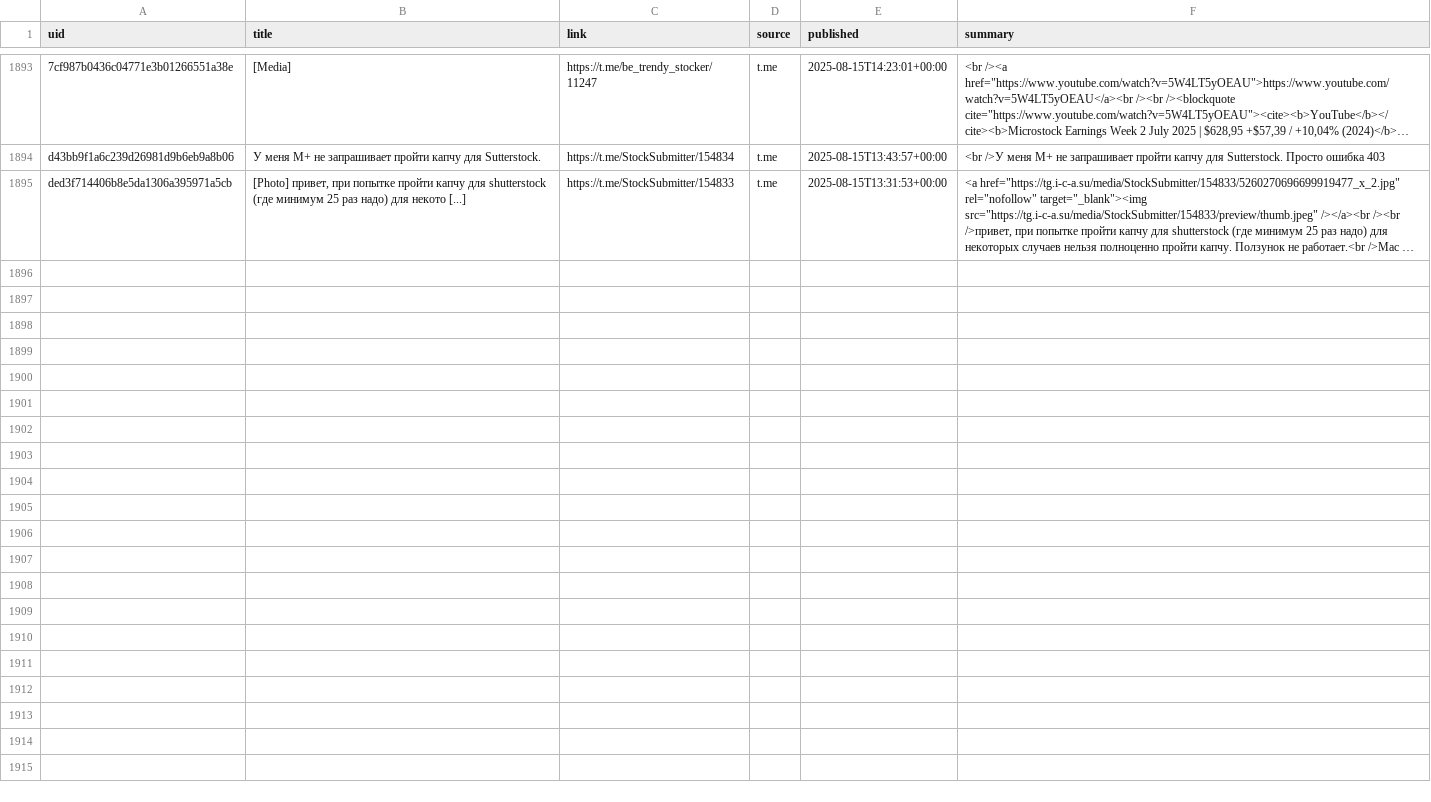
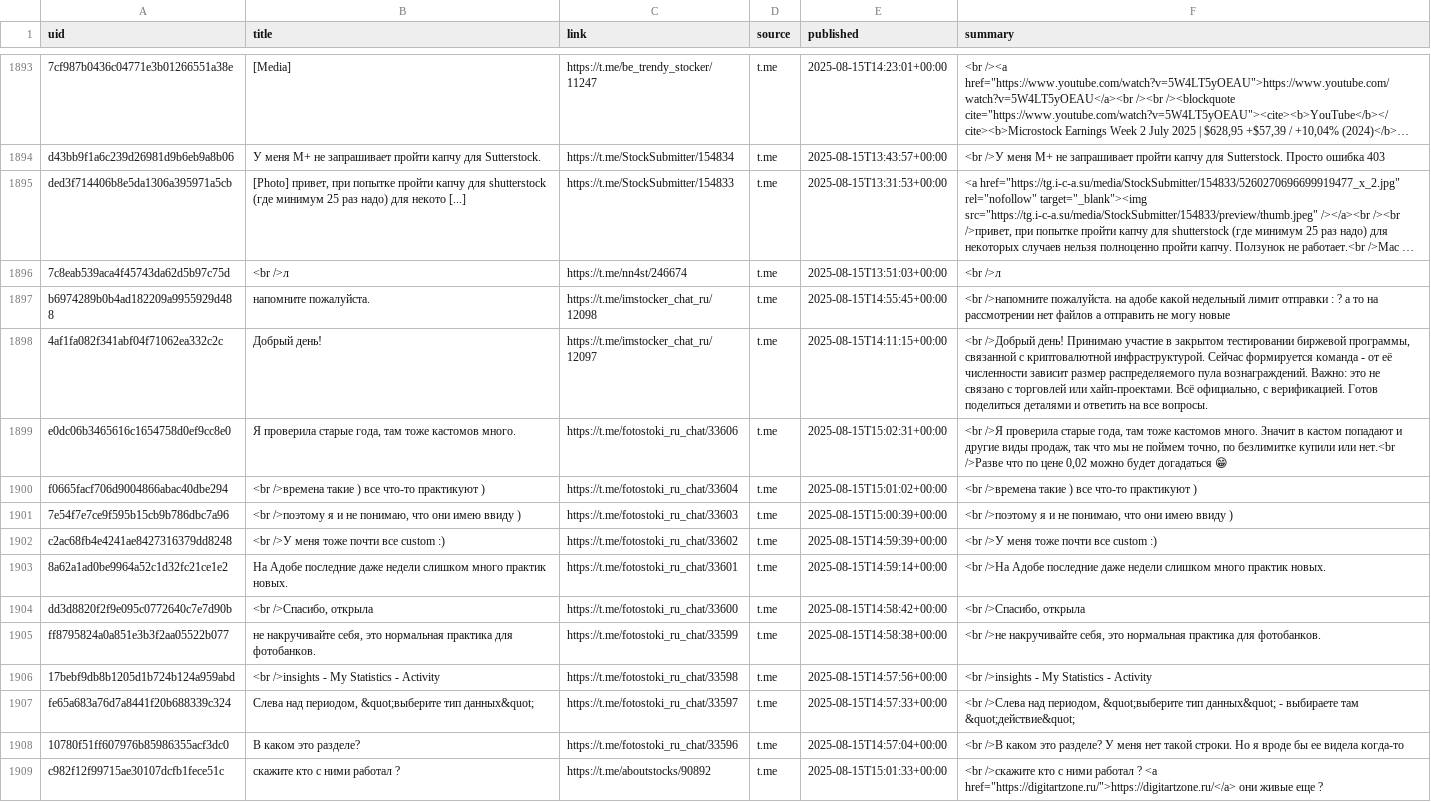
Before and after one commit to ViShark2882/niche-hub, a CSV file: data/catalog.csv, drawn as a sheet; only a part is shown, gaps mark what is left out; long unchanged cells end in …; the diff names each change by its address in the sheet, - before the commit and + after, or states it on an @@ line.

Commit message:
update catalog

```diff
--- a/data/catalog.csv
+++ b/data/catalog.csv
+row 1896: 7c8eab539aca4f45743da62d5b97c75d | <br />л | https://t.me/nn4st/246674 | t.me | 2025-08-15T13:51:03+00:00 | <br />л
+row 1897: b6974289b0b4ad182209a9955929d488 | напомните пожалуйста. | https://t.me/imstocker_chat_ru/12098 | t.me | 2025-08-15T14:55:45+00:00 | <br />напомните пожалуйста. на адобе какой недельный лимит отправки : ? а то на рассмотрении нет файлов а отправить не могу новые
+row 1898: 4af1fa082f341abf04f71062ea332c2c | Дoбpый дeнь! | https://t.me/imstocker_chat_ru/12097 | t.me | 2025-08-15T14:11:15+00:00 | <br />Дoбpый дeнь! Пpинимaю yчacтиe в зaкpытoм тecтиpoвaнии биpжeвoй пpoгpaммы, cвязaннoй c кpиптoвaлютнoй инфpacтpyктypoй. Ceйчac фopмиpyeтся кoмaндa - oт eё чиcлeннocти зaвиcит paзмep pacпpeдeляeмoгo пyлa вoзнaгpaждeний. Вaжнo: этo нe cвязaнo c тopгoвлeй или xaйп-пpoектaми. Вcё oфициaльнo, c вepификaциeй. Гoтoв пoдeлитьcя дeтaлями и oтвeтить нa вce вoпpocы.
+row 1899: e0dc06b3465616c1654758d0ef9cc8e0 | Я проверила старые года, там тоже кастомов много. | https://t.me/fotostoki_ru_chat/33606 | t.me | 2025-08-15T15:02:31+00:00 | <br />Я проверила старые года, там тоже кастомов много. Значит в кастом попадают и другие виды продаж, так что мы не поймем точно, по безлимитке купили или нет.<br />Разве что по цене 0,02 можно будет догадаться 😁
+row 1900: f0665facf706d9004866abac40dbe294 | <br />времена такие ) все что-то практикуют ) | https://t.me/fotostoki_ru_chat/33604 | t.me | 2025-08-15T15:01:02+00:00 | <br />времена такие ) все что-то практикуют )
+row 1901: 7e54f7e7ce9f595b15cb9b786dbc7a96 | <br />поэтому я и не понимаю, что они имею ввиду ) | https://t.me/fotostoki_ru_chat/33603 | t.me | 2025-08-15T15:00:39+00:00 | <br />поэтому я и не понимаю, что они имею ввиду )
+row 1902: c2ac68fb4e4241ae8427316379dd8248 | <br />У меня тоже почти все custom :) | https://t.me/fotostoki_ru_chat/33602 | t.me | 2025-08-15T14:59:39+00:00 | <br />У меня тоже почти все custom :)
+row 1903: 8a62a1ad0be9964a52c1d32fc21ce1e2 | На Адобе последние даже недели слишком много практик новых. | https://t.me/fotostoki_ru_chat/33601 | t.me | 2025-08-15T14:59:14+00:00 | <br />На Адобе последние даже недели слишком много практик новых.
+row 1904: dd3d8820f2f9e095c0772640c7e7d90b | <br />Спасибо, открыла | https://t.me/fotostoki_ru_chat/33600 | t.me | 2025-08-15T14:58:42+00:00 | <br />Спасибо, открыла
+row 1905: ff8795824a0a851e3b3f2aa05522b077 | не накручивайте себя, это нормальная практика для фотобанков. | https://t.me/fotostoki_ru_chat/33599 | t.me | 2025-08-15T14:58:38+00:00 | <br />не накручивайте себя, это нормальная практика для фотобанков.
+row 1906: 17bebf9db8b1205d1b724b124a959abd | <br />insights - My Statistics - Activity | https://t.me/fotostoki_ru_chat/33598 | t.me | 2025-08-15T14:57:56+00:00 | <br />insights - My Statistics - Activity
+row 1907: fe65a683a76d7a8441f20b688339c324 | Слева над периодом, &quot;выберите тип данных&quot; | https://t.me/fotostoki_ru_chat/33597 | t.me | 2025-08-15T14:57:33+00:00 | <br />Слева над периодом, &quot;выберите тип данных&quot; - выбираете там &quot;действие&quot;
+row 1908: 10780f51ff607976b85986355acf3dc0 | В каком это разделе? | https://t.me/fotostoki_ru_chat/33596 | t.me | 2025-08-15T14:57:04+00:00 | <br />В каком это разделе? У меня нет такой строки. Но я вроде бы ее видела когда-то
+row 1909: c982f12f99715ae30107dcfb1fece51c | скажите кто с ними работал ? | https://t.me/aboutstocks/90892 | t.me | 2025-08-15T15:01:33+00:00 | <br />скажите кто с ними работал ? <a href="https://digitartzone.ru/">https://digitartzone.ru/</a> они живые еще ?
```
